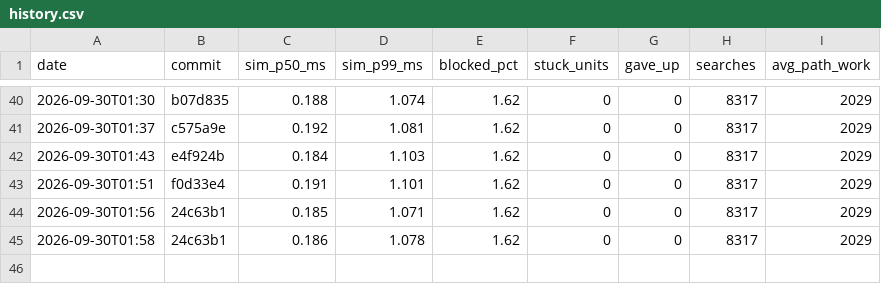
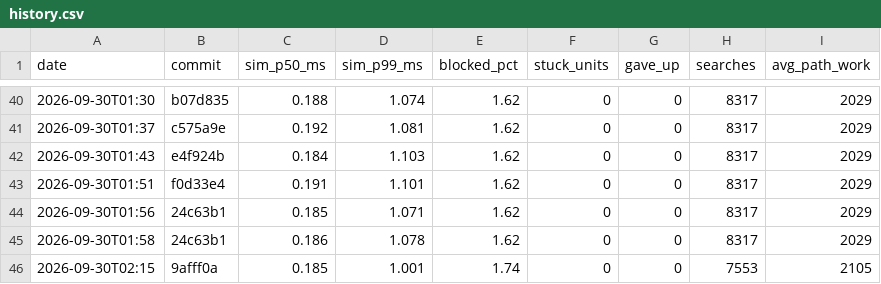
Before and after one commit to DigiMonk73/Empires, a CSV file: docs/metrics/history.csv, drawn as a sheet; only a part is shown, gaps mark what is left out; the diff names each change by its address in the sheet, - before the commit and + after, or states it on an @@ line.

```diff
--- a/docs/metrics/history.csv
+++ b/docs/metrics/history.csv
+row 46: 2026-09-30T02:15 | 9afff0a | 0.185 | 1.001 | 1.74 | 0 | 0 | 7553 | 2105
```
Also changed, not shown: docs/metrics/battle.csv, docs/metrics/econ.csv, 11 other files.
